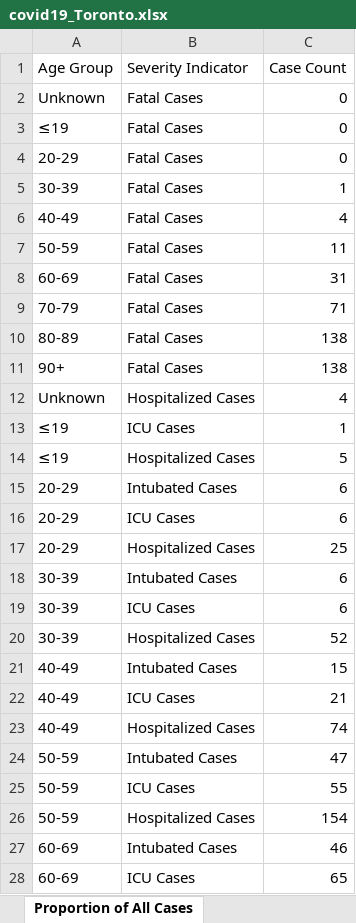
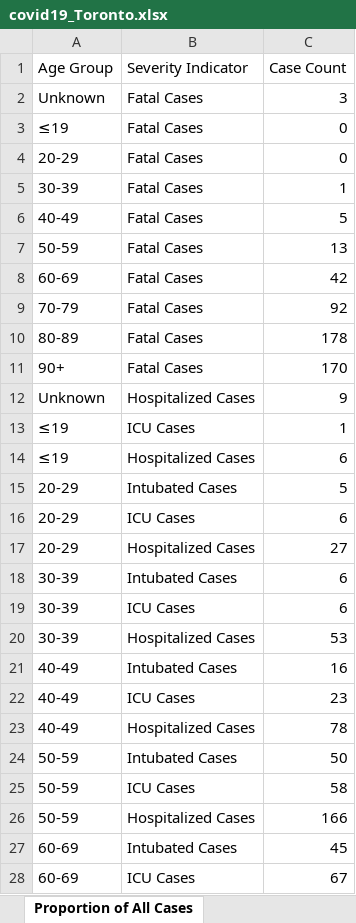
Before and after one commit to mponce0/covid19.analytics, an Excel workbook: inst/extdata/covid19_Toronto.xlsx, sheet Proportion of All Cases, drawn as a sheet; only a part is shown; values as stored, in another font and other column widths than the file's, no borders; the diff covers the shown part only; the diff names each change by its address in the sheet, - before the commit and + after, or states it on an @@ line.

```diff
--- a/inst/extdata/covid19_Toronto.xlsx (sheet Proportion of All Cases)
+++ b/inst/extdata/covid19_Toronto.xlsx (sheet Proportion of All Cases)
-C2 (Case Count): 0
+C2 (Case Count): 3
-C6 (Case Count): 4
+C6 (Case Count): 5
-C7 (Case Count): 11
+C7 (Case Count): 13
-C8 (Case Count): 31
+C8 (Case Count): 42
-C9 (Case Count): 71
+C9 (Case Count): 92
-C10 (Case Count): 138
+C10 (Case Count): 178
-C11 (Case Count): 138
+C11 (Case Count): 170
-C12 (Case Count): 4
+C12 (Case Count): 9
-C14 (Case Count): 5
+C14 (Case Count): 6
-C15 (Case Count): 6
+C15 (Case Count): 5
-C17 (Case Count): 25
+C17 (Case Count): 27
-C20 (Case Count): 52
+C20 (Case Count): 53
-C21 (Case Count): 15
+C21 (Case Count): 16
-C22 (Case Count): 21
+C22 (Case Count): 23
-C23 (Case Count): 74
+C23 (Case Count): 78
-C24 (Case Count): 47
+C24 (Case Count): 50
-C25 (Case Count): 55
+C25 (Case Count): 58
-C26 (Case Count): 154
+C26 (Case Count): 166
-C27 (Case Count): 46
+C27 (Case Count): 45
-C28 (Case Count): 65
+C28 (Case Count): 67
```
Also changed, not shown: 8 edited cells elsewhere in this sheet, sheet Cumulative Cases by Episode Dat, sheet Cases by Episode Date, sheet Cases by Age, sheet Exposures, sheet Currently Hospitalized, sheet Cases by Gender, 4 more sheets.
